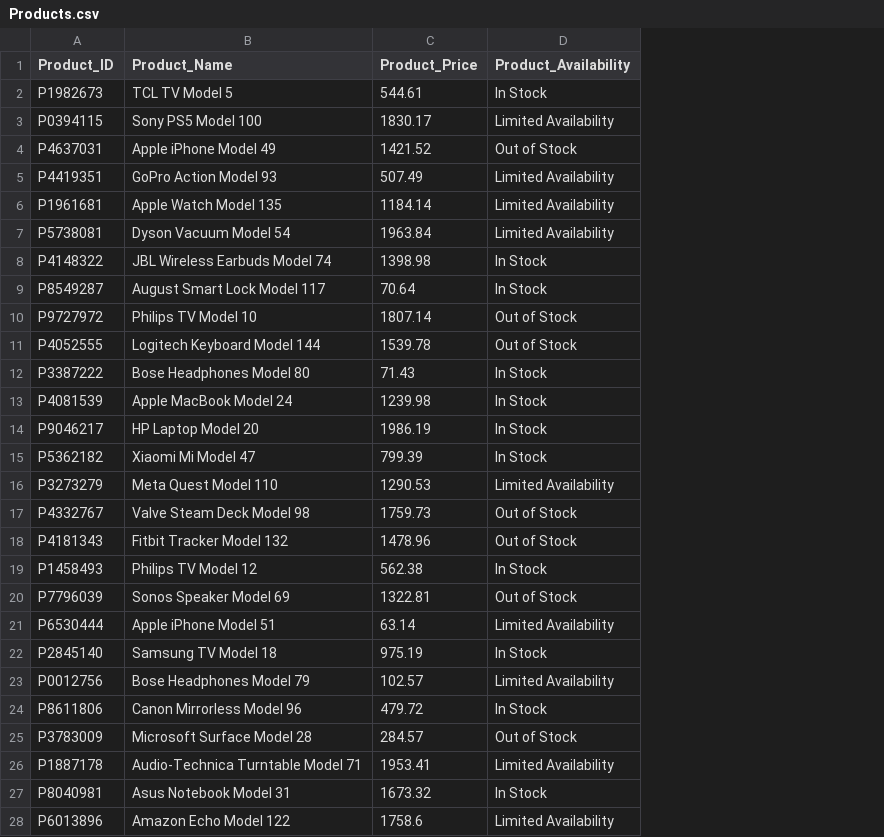
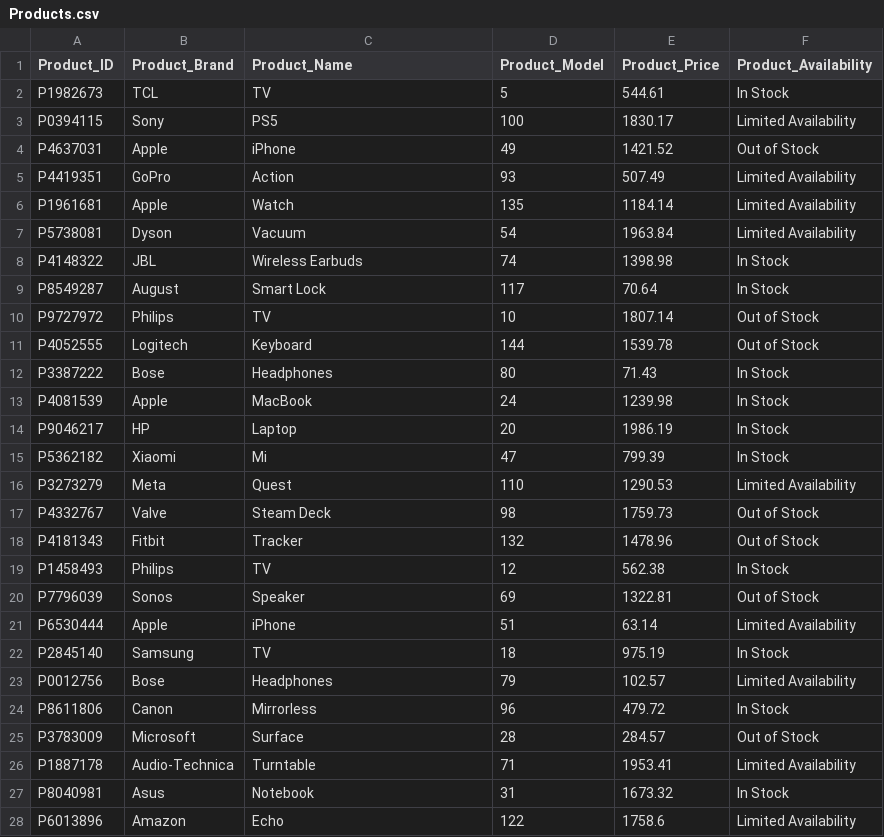
Before and after one commit to abigail-g/E-commerceDB, a CSV file: Files/Products.csv, drawn as a sheet; only a part is shown; addresses are those after the commit; the diff covers the shown part only; the diff names each change by its address in the sheet, - before the commit and + after, or states it on an @@ line.

Commit message:
changed DB to include product_brand and product_model

```diff
--- a/Files/Products.csv
+++ b/Files/Products.csv
+column B (Product_Brand), rows 2-28: TCL | Sony | Apple | GoPro | Apple | Dyson | JBL | August | Philips | Logitech | Bose | Apple | HP | Xiaomi | Meta | Valve | Fitbit | Philips | Sonos | Apple | Samsung | Bose | Canon | Microsoft | Audio-Technica | Asus | Amazon
+column D (Product_Model), rows 2-28: 5 | 100 | 49 | 93 | 135 | 54 | 74 | 117 | 10 | 144 | 80 | 24 | 20 | 47 | 110 | 98 | 132 | 12 | 69 | 51 | 18 | 79 | 96 | 28 | 71 | 31 | 122
-C2 (Product_Name): TCL TV Model 5
+C2 (Product_Name): TV
-C3 (Product_Name): Sony PS5 Model 100
+C3 (Product_Name): PS5
-C4 (Product_Name): Apple iPhone Model 49
+C4 (Product_Name): iPhone
-C5 (Product_Name): GoPro Action Model 93
+C5 (Product_Name): Action
-C6 (Product_Name): Apple Watch Model 135
+C6 (Product_Name): Watch
-C7 (Product_Name): Dyson Vacuum Model 54
+C7 (Product_Name): Vacuum
-C8 (Product_Name): JBL Wireless Earbuds Model 74
+C8 (Product_Name): Wireless Earbuds
-C9 (Product_Name): August Smart Lock Model 117
+C9 (Product_Name): Smart Lock
-C10 (Product_Name): Philips TV Model 10
+C10 (Product_Name): TV
-C11 (Product_Name): Logitech Keyboard Model 144
+C11 (Product_Name): Keyboard
-C12 (Product_Name): Bose Headphones Model 80
+C12 (Product_Name): Headphones
-C13 (Product_Name): Apple MacBook Model 24
+C13 (Product_Name): MacBook
-C14 (Product_Name): HP Laptop Model 20
+C14 (Product_Name): Laptop
-C15 (Product_Name): Xiaomi Mi Model 47
+C15 (Product_Name): Mi
-C16 (Product_Name): Meta Quest Model 110
+C16 (Product_Name): Quest
-C17 (Product_Name): Valve Steam Deck Model 98
+C17 (Product_Name): Steam Deck
-C18 (Product_Name): Fitbit Tracker Model 132
+C18 (Product_Name): Tracker
-C19 (Product_Name): Philips TV Model 12
+C19 (Product_Name): TV
-C20 (Product_Name): Sonos Speaker Model 69
+C20 (Product_Name): Speaker
-C21 (Product_Name): Apple iPhone Model 51
+C21 (Product_Name): iPhone
-C22 (Product_Name): Samsung TV Model 18
+C22 (Product_Name): TV
-C23 (Product_Name): Bose Headphones Model 79
+C23 (Product_Name): Headphones
-C24 (Product_Name): Canon Mirrorless Model 96
+C24 (Product_Name): Mirrorless
-C25 (Product_Name): Microsoft Surface Model 28
+C25 (Product_Name): Surface
-C26 (Product_Name): Audio-Technica Turntable Model 71
+C26 (Product_Name): Turntable
-C27 (Product_Name): Asus Notebook Model 31
+C27 (Product_Name): Notebook
-C28 (Product_Name): Amazon Echo Model 122
+C28 (Product_Name): Echo
```
Also changed, not shown: 123 edited cells elsewhere in this file, 4 other files.
